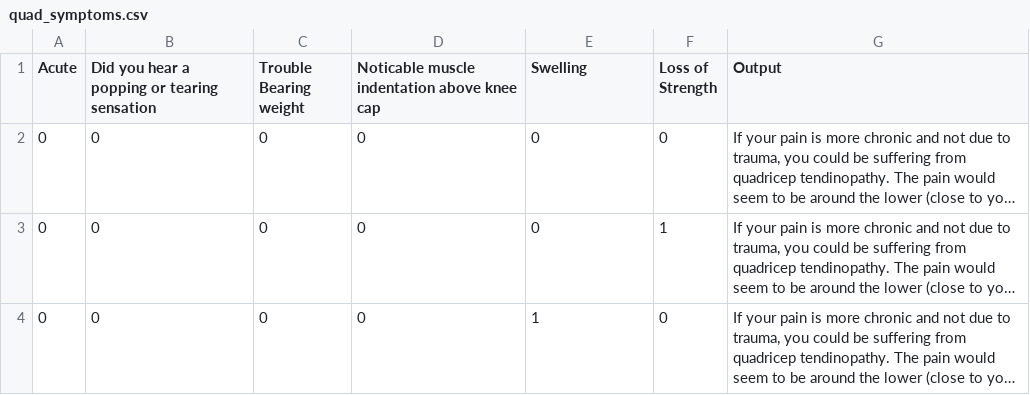
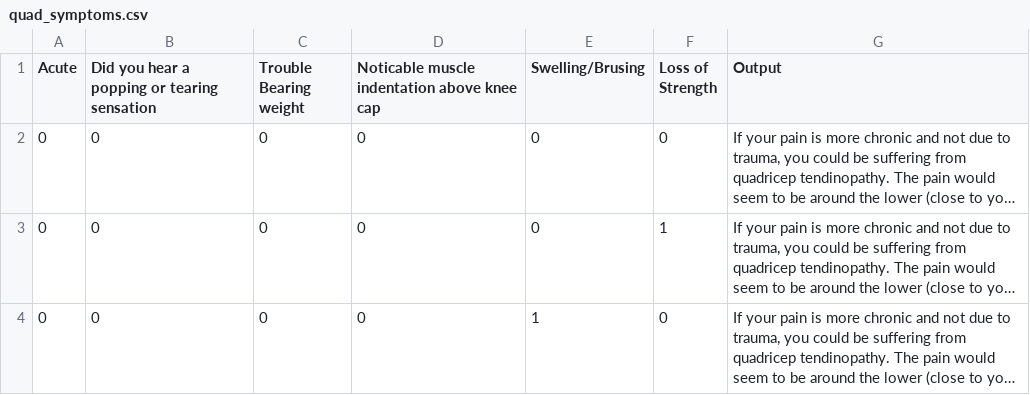
Before and after one commit to eugwcai/Juvvo, a CSV file: data/quad_symptoms.csv, drawn as a sheet; only a part is shown; long unchanged cells end in …; the diff names each change by its address in the sheet, - before the commit and + after, or states it on an @@ line.

Commit message:
fixed knee, elbow, quad submit buttons

```diff
--- a/data/quad_symptoms.csv
+++ b/data/quad_symptoms.csv
-E1: Swelling
+E1: Swelling/Brusing
```
Also changed, not shown: data/knee_symptoms.csv, 3 other files.
